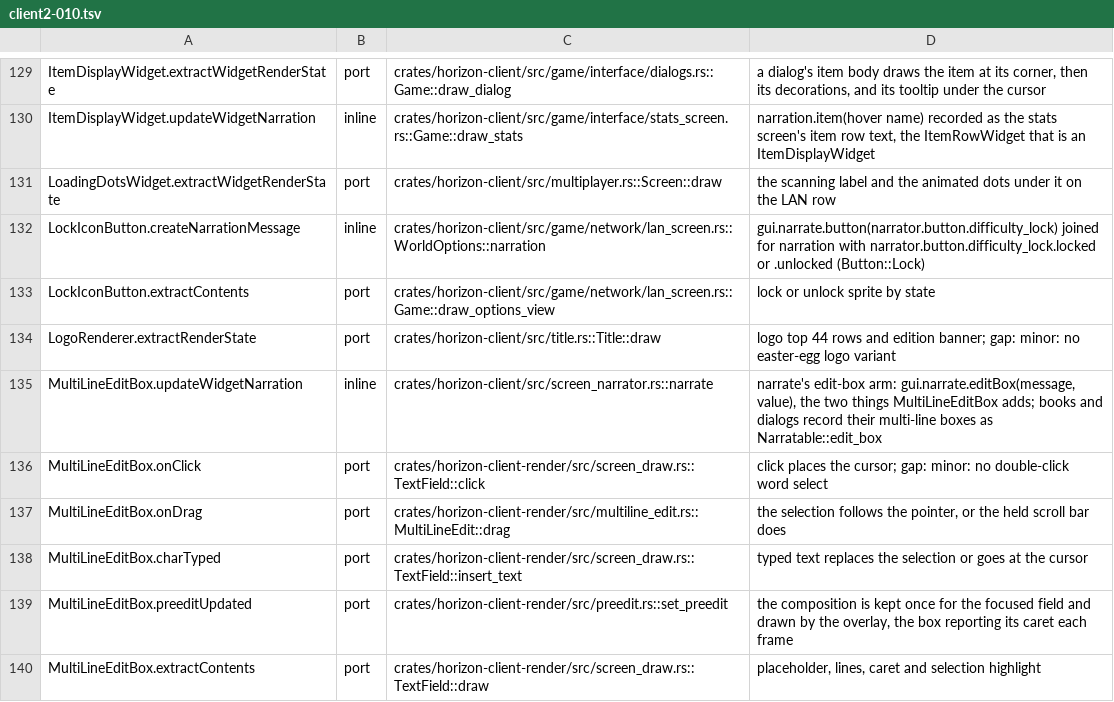
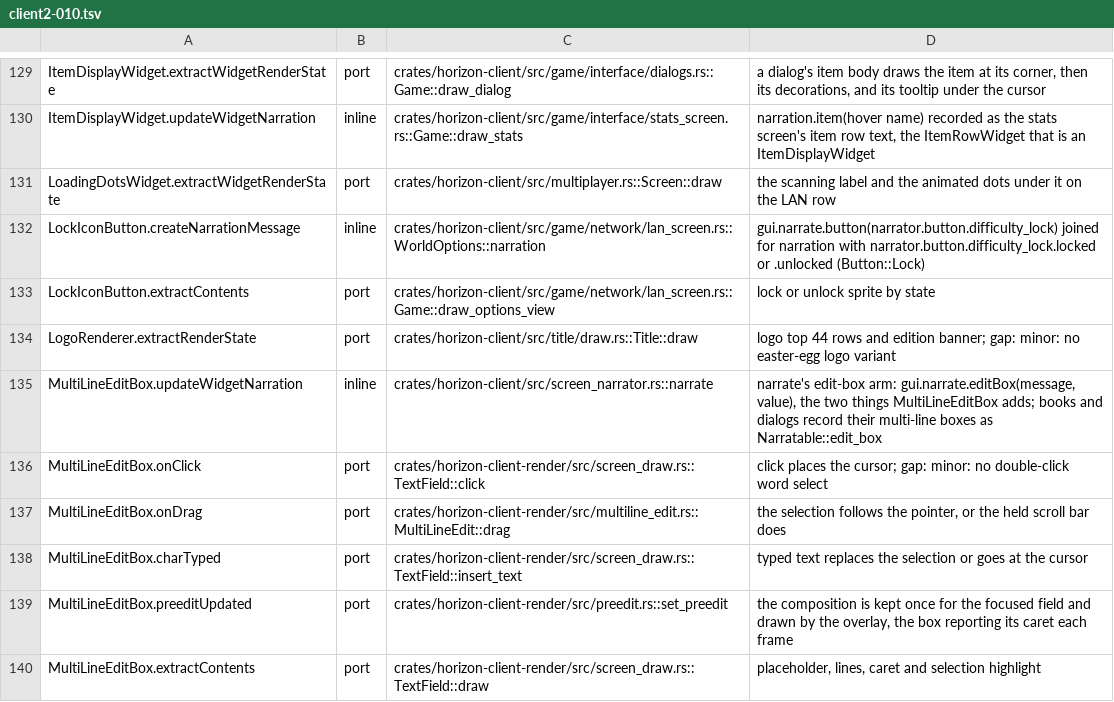
Before and after one commit to AfrobamaYT/horizon, a TSV file: tools/port_map/client2-010.tsv, drawn as a sheet; only a part is shown, gaps mark what is left out.

```diff
--- a/tools/port_map/client2-010.tsv
+++ b/tools/port_map/client2-010.tsv
@@ -133,3 +133,3 @@ LockIconButton.createNarrationMessage	inline	crates/horizon-client/src/game/netw
 LockIconButton.extractContents	port	crates/horizon-client/src/game/network/lan_screen.rs::Game::draw_options_view	lock or unlock sprite by state
-LogoRenderer.extractRenderState	port	crates/horizon-client/src/title.rs::Title::draw	logo top 44 rows and edition banner; gap: minor: no easter-egg logo variant
+LogoRenderer.extractRenderState	port	crates/horizon-client/src/title/draw.rs::Title::draw	logo top 44 rows and edition banner; gap: minor: no easter-egg logo variant
 MultiLineEditBox.updateWidgetNarration	inline	crates/horizon-client/src/screen_narrator.rs::narrate	narrate's edit-box arm: gui.narrate.editBox(message, value), the two things MultiLineEditBox adds; books and dialogs record their multi-line boxes as Narratable::edit_box
```
Also changed, not shown: tools/port_map/client2-011.tsv, tools/port_map/client2-014.tsv, 10 other files.
